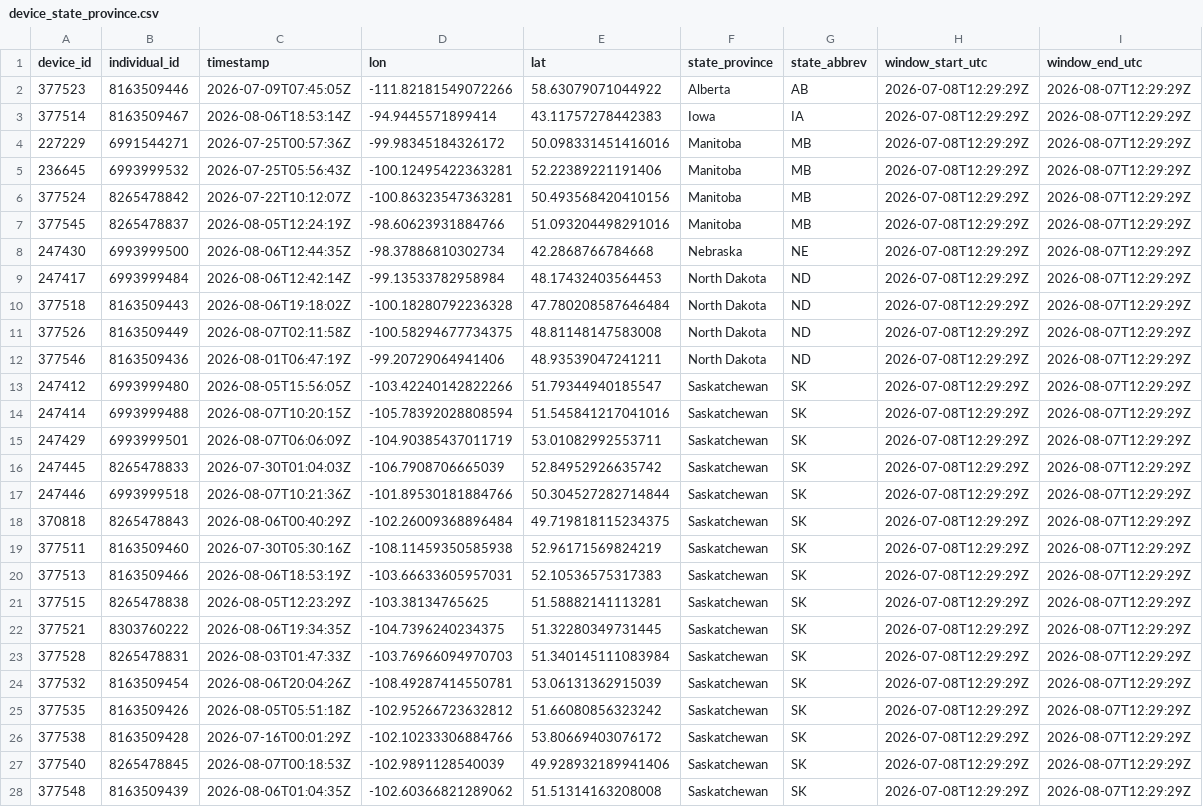
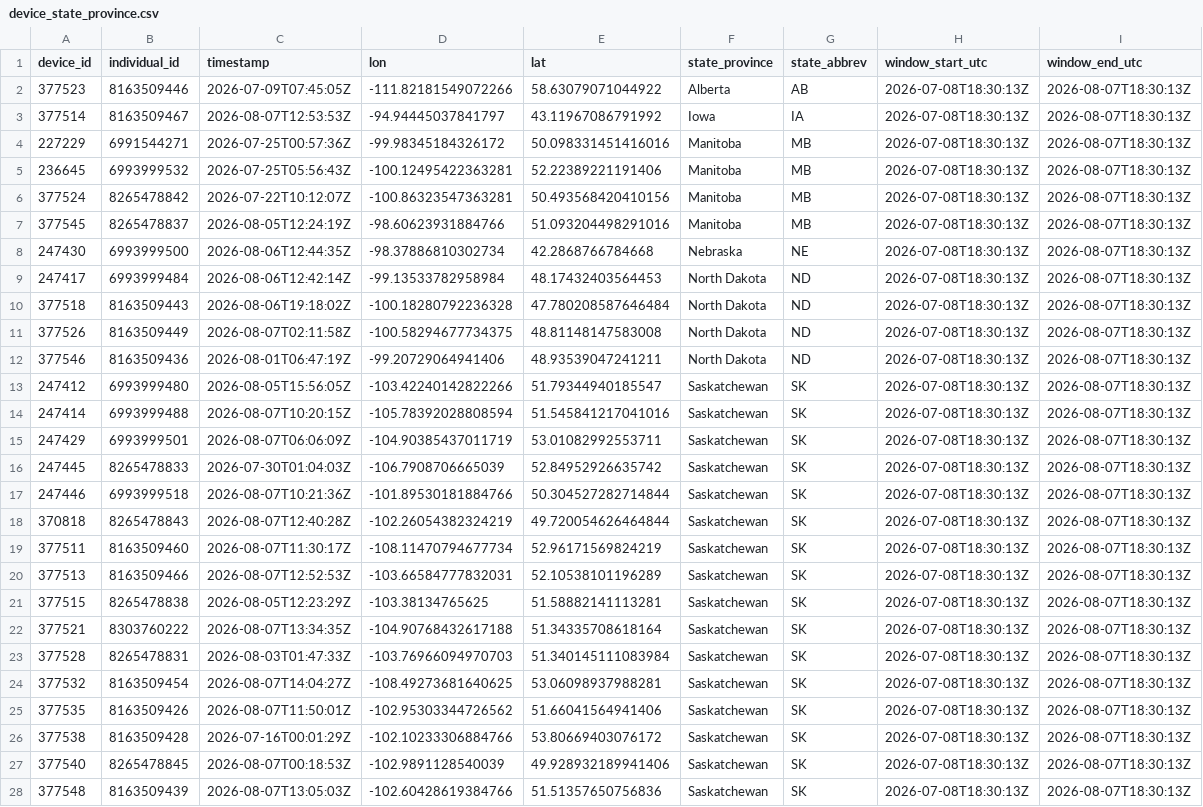
Before and after one commit to askrenr/TransmitterUpdate, a CSV file: docs/data/device_state_province.csv, drawn as a sheet; only a part is shown; the diff covers the shown part only; the diff names each change by its address in the sheet, - before the commit and + after, or states it on an @@ line.

```diff
--- a/docs/data/device_state_province.csv
+++ b/docs/data/device_state_province.csv
-H2:H28 (window_start_utc): 2026-07-08T12:29:29Z
+H2:H28 (window_start_utc): 2026-07-08T18:30:13Z
-I2:I28 (window_end_utc): 2026-08-07T12:29:29Z
+I2:I28 (window_end_utc): 2026-08-07T18:30:13Z
-C3 (timestamp): 2026-08-06T18:53:14Z
+C3 (timestamp): 2026-08-07T12:53:53Z
-D3 (lon): -94.9445571899414
+D3 (lon): -94.94445037841797
-E3 (lat): 43.11757278442383
+E3 (lat): 43.11967086791992
-C18 (timestamp): 2026-08-06T00:40:29Z
+C18 (timestamp): 2026-08-07T12:40:28Z
-D18 (lon): -102.26009368896484
+D18 (lon): -102.26054382324219
-E18 (lat): 49.719818115234375
+E18 (lat): 49.720054626464844
-C19 (timestamp): 2026-07-30T05:30:16Z
+C19 (timestamp): 2026-08-07T11:30:17Z
-D19 (lon): -108.11459350585938
+D19 (lon): -108.11470794677734
-C20 (timestamp): 2026-08-06T18:53:19Z
+C20 (timestamp): 2026-08-07T12:52:53Z
-D20 (lon): -103.66633605957031
+D20 (lon): -103.66584777832031
-E20 (lat): 52.10536575317383
+E20 (lat): 52.10538101196289
-C22 (timestamp): 2026-08-06T19:34:35Z
+C22 (timestamp): 2026-08-07T13:34:35Z
-D22 (lon): -104.7396240234375
+D22 (lon): -104.90768432617188
-E22 (lat): 51.32280349731445
+E22 (lat): 51.34335708618164
-C24 (timestamp): 2026-08-06T20:04:26Z
+C24 (timestamp): 2026-08-07T14:04:27Z
-D24 (lon): -108.49287414550781
+D24 (lon): -108.49273681640625
-E24 (lat): 53.06131362915039
+E24 (lat): 53.06098937988281
-C25 (timestamp): 2026-08-05T05:51:18Z
+C25 (timestamp): 2026-08-07T11:50:01Z
-D25 (lon): -102.95266723632812
+D25 (lon): -102.95303344726562
-E25 (lat): 51.66080856323242
+E25 (lat): 51.66041564941406
-C28 (timestamp): 2026-08-06T01:04:35Z
+C28 (timestamp): 2026-08-07T13:05:03Z
-D28 (lon): -102.60366821289062
+D28 (lon): -102.60428619384766
-E28 (lat): 51.51314163208008
+E28 (lat): 51.51357650756836
```
Also changed, not shown: 5 edited cells elsewhere in this file, docs/data/device_migration_metrics.csv, docs/data/state_province_proportions.csv, 3 other files.
